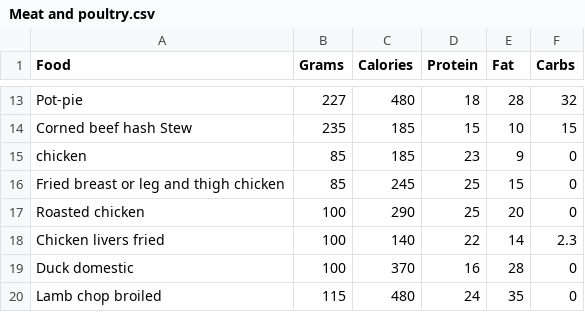
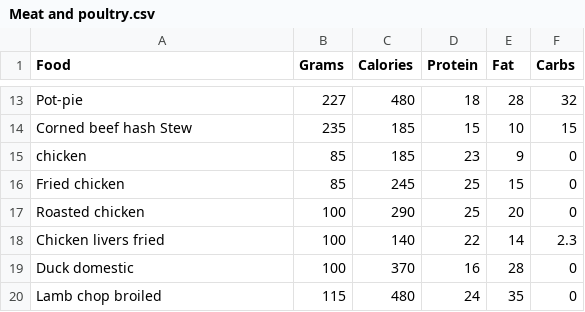
Before and after one commit to porvah/fitupia, a CSV file: assets/datasets/Meat and poultry.csv, drawn as a sheet; only a part is shown, gaps mark what is left out.

```diff
--- a/assets/datasets/Meat and poultry.csv
+++ b/assets/datasets/Meat and poultry.csv
@@ -15,3 +15,3 @@ Corned beef hash Stew,235,185,15,10,15
 chicken,85,185,23,9,0
-Fried breast or leg and thigh chicken,85,245,25,15,0
+Fried chicken,85,245,25,15,0
 Roasted chicken,100,290,25,20,0
```
Also changed, not shown: assets/datasets/Bread, flour products.csv, assets/datasets/Drinks.csv, 2 other files.
